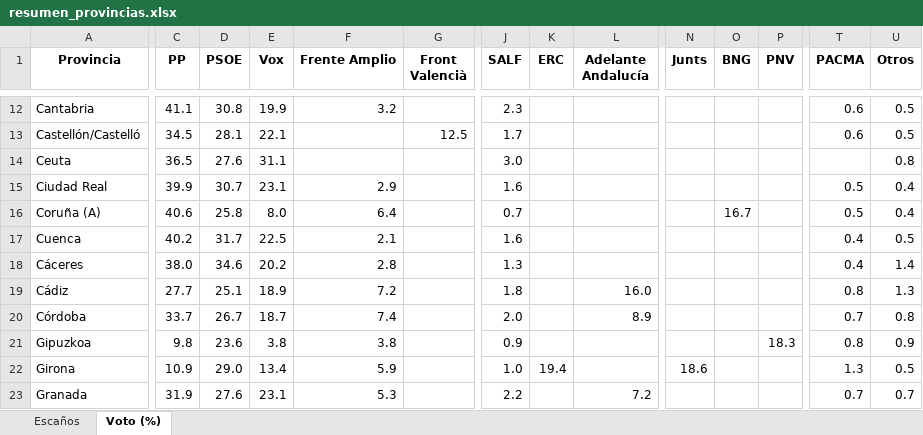
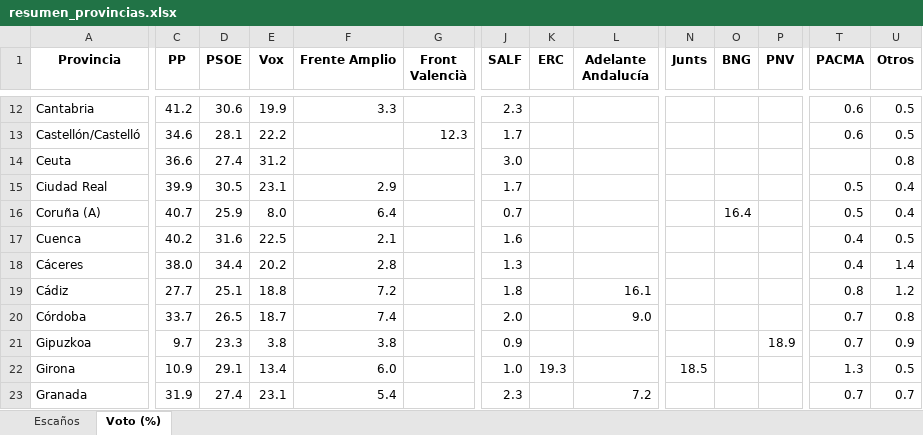
Before and after one commit to fermanpre/pondera, an Excel workbook: Web/sitio/resumen_provincias.xlsx, sheet Voto (%), drawn as a sheet; only a part is shown, gaps mark what is left out; values as stored, in another font and other column widths than the file's, no borders; the diff covers the shown part only; the diff names each change by its address in the sheet, - before the commit and + after, or states it on an @@ line.

```diff
--- a/Web/sitio/resumen_provincias.xlsx (sheet Voto (%))
+++ b/Web/sitio/resumen_provincias.xlsx (sheet Voto (%))
-C12 (PP): 41.1
+C12 (PP): 41.2
-D12 (PSOE): 30.8
+D12 (PSOE): 30.6
-F12 (Frente Amplio): 3.2
+F12 (Frente Amplio): 3.3
-C13 (PP): 34.5
+C13 (PP): 34.6
-E13 (Vox): 22.1
+E13 (Vox): 22.2
-G13 (Front Valencià): 12.5
+G13 (Front Valencià): 12.3
-C14 (PP): 36.5
+C14 (PP): 36.6
-D14 (PSOE): 27.6
+D14 (PSOE): 27.4
-E14 (Vox): 31.1
+E14 (Vox): 31.2
-D15 (PSOE): 30.7
+D15 (PSOE): 30.5
-J15 (SALF): 1.6
+J15 (SALF): 1.7
-C16 (PP): 40.6
+C16 (PP): 40.7
-D16 (PSOE): 25.8
+D16 (PSOE): 25.9
-O16 (BNG): 16.7
+O16 (BNG): 16.4
-D17 (PSOE): 31.7
+D17 (PSOE): 31.6
-D18 (PSOE): 34.6
+D18 (PSOE): 34.4
-E19 (Vox): 18.9
+E19 (Vox): 18.8
-L19 (Adelante Andalucía): 16.0
+L19 (Adelante Andalucía): 16.1
-U19 (Otros): 1.3
+U19 (Otros): 1.2
-D20 (PSOE): 26.7
+D20 (PSOE): 26.5
-L20 (Adelante Andalucía): 8.9
+L20 (Adelante Andalucía): 9.0
-C21 (PP): 9.8
+C21 (PP): 9.7
-D21 (PSOE): 23.6
+D21 (PSOE): 23.3
-P21 (PNV): 18.3
+P21 (PNV): 18.9
-T21 (PACMA): 0.8
+T21 (PACMA): 0.7
-D22 (PSOE): 29.0
+D22 (PSOE): 29.1
-F22 (Frente Amplio): 5.9
+F22 (Frente Amplio): 6.0
-K22 (ERC): 19.4
+K22 (ERC): 19.3
-N22 (Junts): 18.6
+N22 (Junts): 18.5
-D23 (PSOE): 27.6
+D23 (PSOE): 27.4
-F23 (Frente Amplio): 5.3
+F23 (Frente Amplio): 5.4
-J23 (SALF): 2.2
+J23 (SALF): 2.3
```
Also changed, not shown: 106 edited cells elsewhere in this sheet, sheet Escaños, 30 other files.
